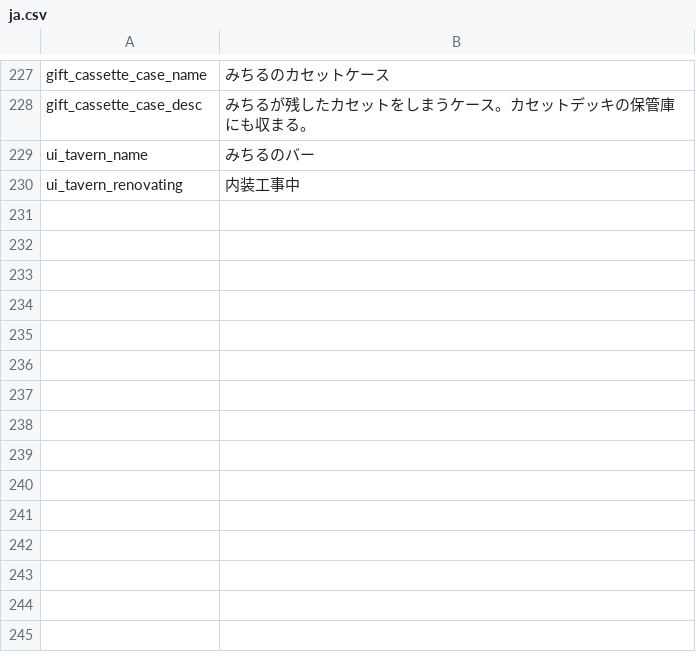
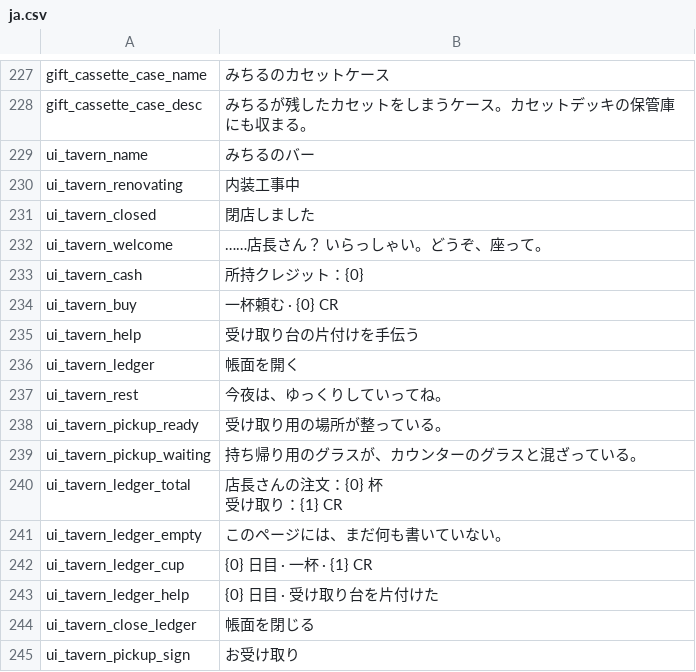
Before and after one commit to sanshanya/-XiaomanVisitor, a CSV file: package/XiaomanVisitor/Localization/ja.csv, drawn as a sheet; only a part is shown, gaps mark what is left out.

Commit message:
feat: add day-three tavern scene, independent portrait and saved night activities

```diff
--- a/package/XiaomanVisitor/Localization/ja.csv
+++ b/package/XiaomanVisitor/Localization/ja.csv
@@ -230 +230,17 @@ ui_tavern_name,みちるのバー
 ui_tavern_renovating,内装工事中
+ui_tavern_closed,閉店しました
+ui_tavern_welcome,……店長さん？ いらっしゃい。どうぞ、座って。
+ui_tavern_cash,所持クレジット：{0}
+ui_tavern_buy,一杯頼む · {0} CR
+ui_tavern_help,受け取り台の片付けを手伝う
+ui_tavern_ledger,帳面を開く
+ui_tavern_rest,今夜は、ゆっくりしていってね。
+ui_tavern_pickup_ready,受け取り用の場所が整っている。
+ui_tavern_pickup_waiting,持ち帰り用のグラスが、カウンターのグラスと混ざっている。
+ui_tavern_ledger_total,"店長さんの注文：{0} 杯
+受け取り：{1} CR"
+ui_tavern_ledger_empty,このページには、まだ何も書いていない。
+ui_tavern_ledger_cup,{0} 日目 · 一杯 · {1} CR
+ui_tavern_ledger_help,{0} 日目 · 受け取り台を片付けた
+ui_tavern_close_ledger,帳面を閉じる
+ui_tavern_pickup_sign,お受け取り
```
Also changed, not shown: package/XiaomanVisitor/Localization/en.csv, package/XiaomanVisitor/Localization/zh.csv, 29 other files.
